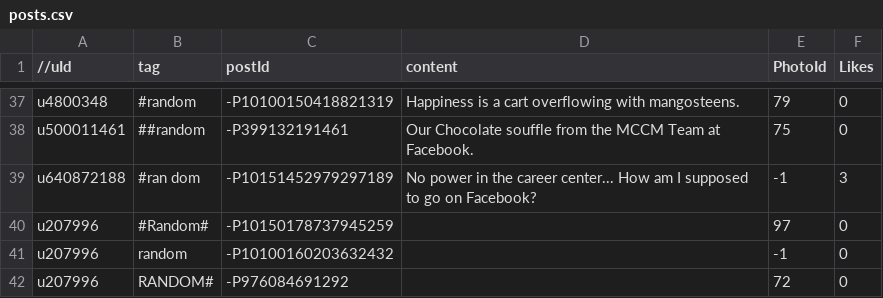
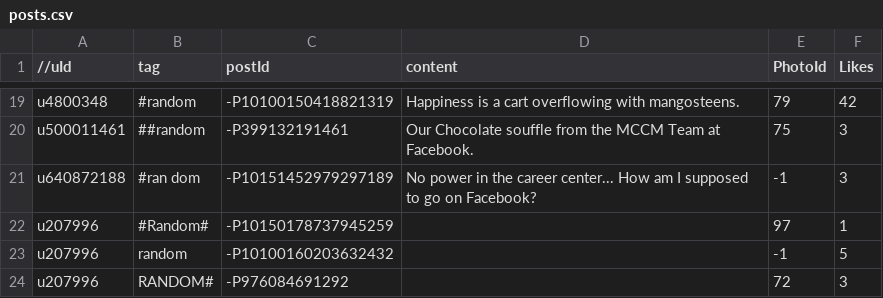
Before and after one commit to xujuren/SocialMediaCat, a CSV file: app/src/main/assets/posts.csv, drawn as a sheet; only a part is shown, gaps mark what is left out; addresses are those after the commit; the diff covers the shown part only; the diff names each change by its address in the sheet, - before the commit and + after, or states it on an @@ line.

Commit message:
Post Data and Handler clean up

```diff
--- a/app/src/main/assets/posts.csv
+++ b/app/src/main/assets/posts.csv
-F19 (Likes): 0
+F19 (Likes): 42
-F20 (Likes): 0
+F20 (Likes): 3
-F22 (Likes): 0
+F22 (Likes): 1
-F23 (Likes): 0
+F23 (Likes): 5
-F24 (Likes): 0
+F24 (Likes): 3
```
Also changed, not shown: 18 removed rows and 9 edited cells elsewhere in this file, 9 other files.
